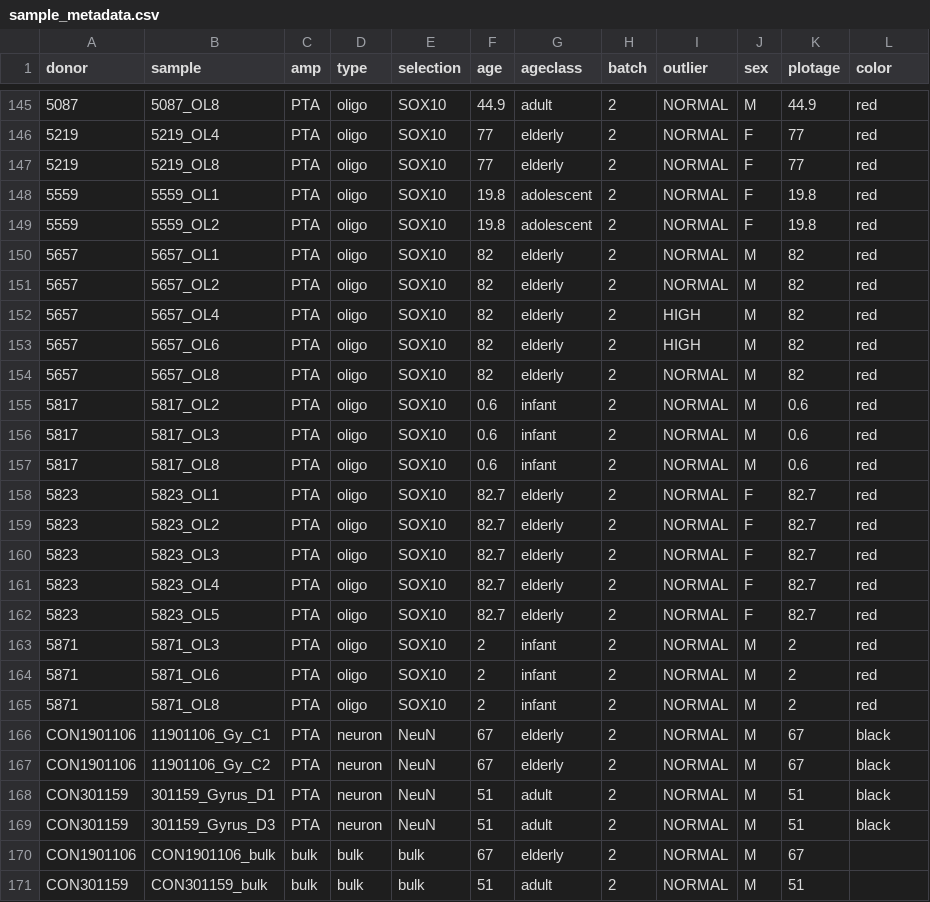
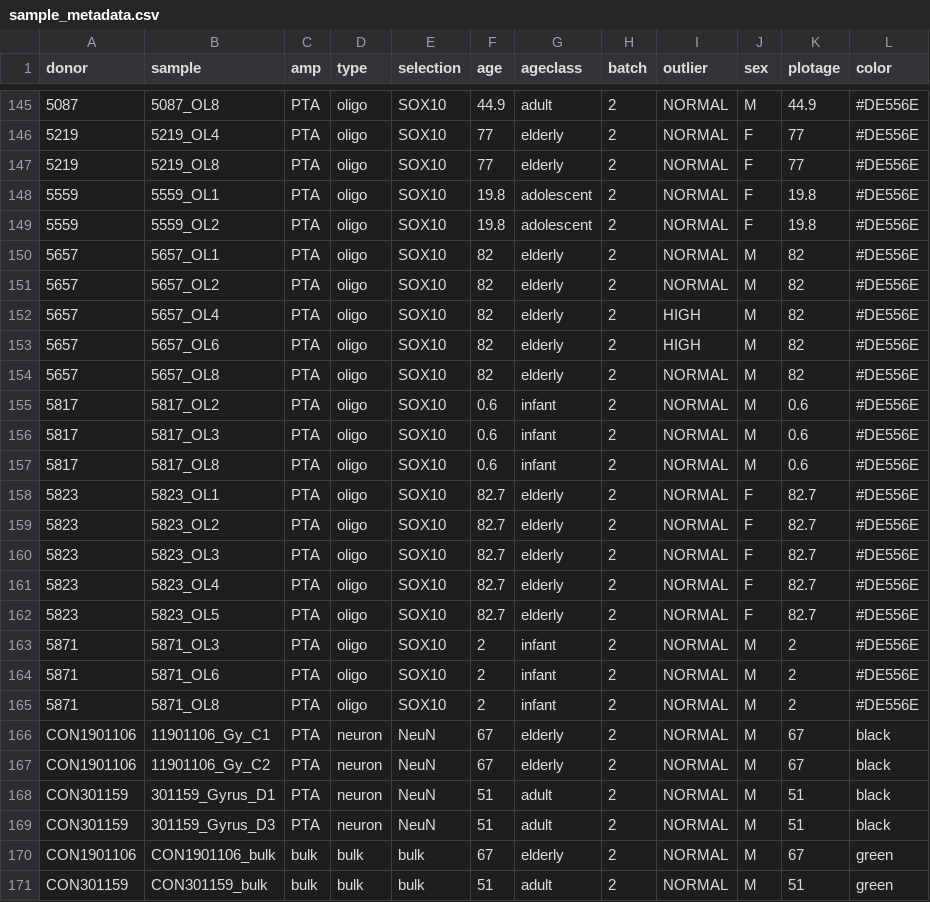
Before and after one commit to parklab/luquette-glia-analysis, a CSV file: metadata/sample_metadata.csv, drawn as a sheet; only a part is shown, gaps mark what is left out; the diff covers the shown part only; the diff names each change by its address in the sheet, - before the commit and + after, or states it on an @@ line.

Commit message:
Update colors and outlier status

```diff
--- a/metadata/sample_metadata.csv
+++ b/metadata/sample_metadata.csv
-L145:L165 (color): red
+L145:L165 (color): #DE556E
-L170:L171 (color): (empty)
+L170:L171 (color): green
```
Also changed, not shown: 67 edited cells elsewhere in this file.
